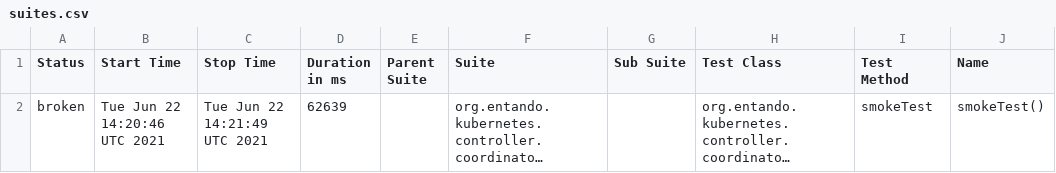
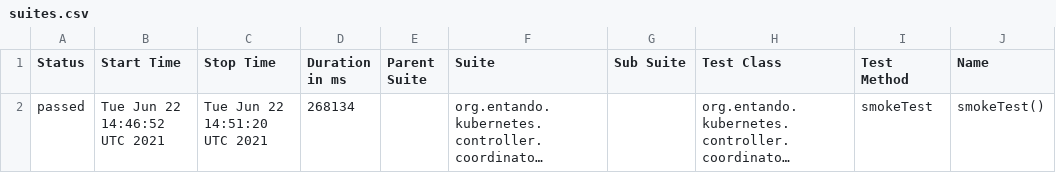
Before and after one commit to entando-k8s/devops-results-06-07-2021, a CSV file: entando-k8s-controller-coordinator/PR-75/allure-smoke-reports/data/suites.csv, drawn as a sheet; only a part is shown; long unchanged cells end in …; the diff names each change by its address in the sheet, - before the commit and + after, or states it on an @@ line.

Commit message:
Publishing files for path entando-k8s-controller-coordinator/PR-75

```diff
--- a/entando-k8s-controller-coordinator/PR-75/allure-smoke-reports/data/suites.csv
+++ b/entando-k8s-controller-coordinator/PR-75/allure-smoke-reports/data/suites.csv
-A2 (Status): broken
+A2 (Status): passed
-B2 (Start Time): Tue Jun 22 14:20:46 UTC 2021
+B2 (Start Time): Tue Jun 22 14:46:52 UTC 2021
-C2 (Stop Time): Tue Jun 22 14:21:49 UTC 2021
+C2 (Stop Time): Tue Jun 22 14:51:20 UTC 2021
-D2 (Duration in ms): 62639
+D2 (Duration in ms): 268134
```
Also changed, not shown: 29 other files.
